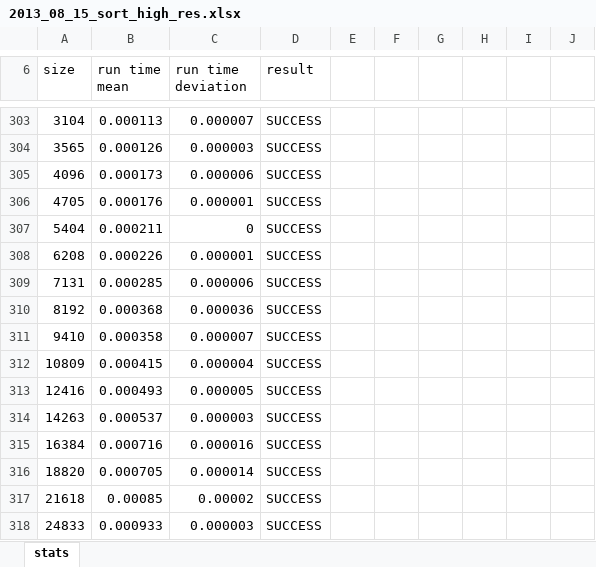
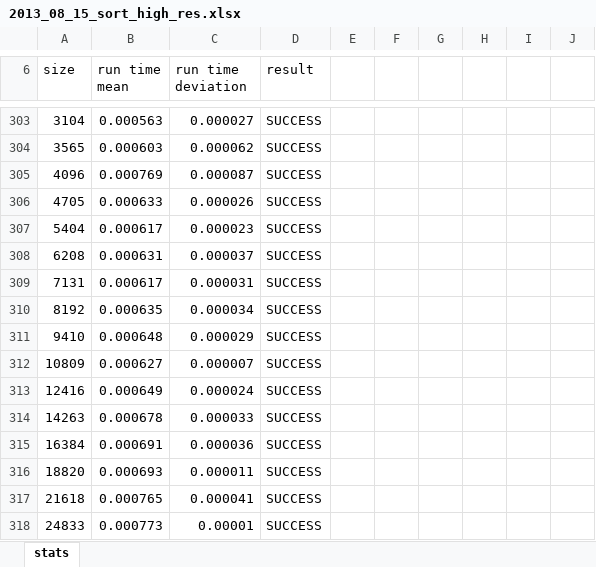
Before and after one commit to bernhardmgruber/bachelor_thesis, an Excel workbook: latex/charts/2013_08_15_sort_high_res.xlsx, sheet stats, drawn as a sheet; only a part is shown, gaps mark what is left out; values as stored, in another font and other column widths than the file's, no borders; charts and pictures not drawn; the diff covers the shown part only; the diff names each change by its address in the sheet, - before the commit and + after, or states it on an @@ line.

```diff
--- a/latex/charts/2013_08_15_sort_high_res.xlsx (sheet stats)
+++ b/latex/charts/2013_08_15_sort_high_res.xlsx (sheet stats)
-B303 (run time mean): 0.000113
+B303 (run time mean): 0.000563
-C303 (run time deviation): 0.000007
+C303 (run time deviation): 0.000027
-B304 (run time mean): 0.000126
+B304 (run time mean): 0.000603
-C304 (run time deviation): 0.000003
+C304 (run time deviation): 0.000062
-B305 (run time mean): 0.000173
+B305 (run time mean): 0.000769
-C305 (run time deviation): 0.000006
+C305 (run time deviation): 0.000087
-B306 (run time mean): 0.000176
+B306 (run time mean): 0.000633
-C306 (run time deviation): 0.000001
+C306 (run time deviation): 0.000026
-B307 (run time mean): 0.000211
+B307 (run time mean): 0.000617
-C307 (run time deviation): 0
+C307 (run time deviation): 0.000023
-B308 (run time mean): 0.000226
+B308 (run time mean): 0.000631
-C308 (run time deviation): 0.000001
+C308 (run time deviation): 0.000037
-B309 (run time mean): 0.000285
+B309 (run time mean): 0.000617
-C309 (run time deviation): 0.000006
+C309 (run time deviation): 0.000031
-B310 (run time mean): 0.000368
+B310 (run time mean): 0.000635
-C310 (run time deviation): 0.000036
+C310 (run time deviation): 0.000034
-B311 (run time mean): 0.000358
+B311 (run time mean): 0.000648
-C311 (run time deviation): 0.000007
+C311 (run time deviation): 0.000029
-B312 (run time mean): 0.000415
+B312 (run time mean): 0.000627
-C312 (run time deviation): 0.000004
+C312 (run time deviation): 0.000007
-B313 (run time mean): 0.000493
+B313 (run time mean): 0.000649
-C313 (run time deviation): 0.000005
+C313 (run time deviation): 0.000024
-B314 (run time mean): 0.000537
+B314 (run time mean): 0.000678
-C314 (run time deviation): 0.000003
+C314 (run time deviation): 0.000033
-B315 (run time mean): 0.000716
+B315 (run time mean): 0.000691
-C315 (run time deviation): 0.000016
+C315 (run time deviation): 0.000036
-B316 (run time mean): 0.000705
+B316 (run time mean): 0.000693
-C316 (run time deviation): 0.000014
+C316 (run time deviation): 0.000011
-B317 (run time mean): 0.00085
+B317 (run time mean): 0.000765
-C317 (run time deviation): 0.00002
+C317 (run time deviation): 0.000041
-B318 (run time mean): 0.000933
+B318 (run time mean): 0.000773
-C318 (run time deviation): 0.000003
+C318 (run time deviation): 0.00001
```
Also changed, not shown: 209 edited cells elsewhere in this sheet, charts or pictures, results/2013_08_15_sort_high_res.xlsx, 6 other files.
